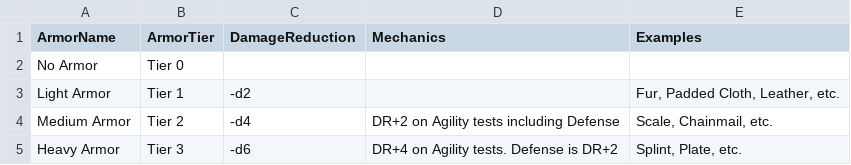
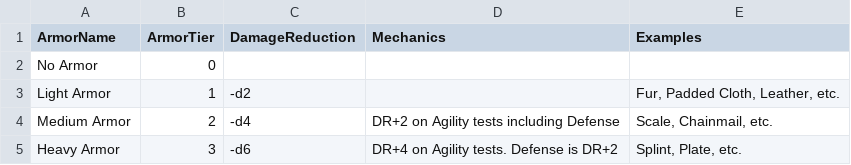
Before and after one commit to weisje/ScvmRoller, a CSV file: documents/equipment/armor.csv, drawn as a sheet.

Commit message:
Updated armor.csv to drop "TIER" from armortier column.  Added "TIER:" to the print display for the character.

```diff
--- a/documents/equipment/armor.csv
+++ b/documents/equipment/armor.csv
@@ -1,5 +1,5 @@
 ArmorName|ArmorTier|DamageReduction|Mechanics|Examples
-No Armor|Tier 0|||
-Light Armor|Tier 1|-d2||Fur, Padded Cloth, Leather, etc.
-Medium Armor|Tier 2|-d4|DR+2 on Agility tests including Defense|Scale, Chainmail, etc.
-Heavy Armor|Tier 3|-d6|DR+4 on Agility tests.  Defense is DR+2|Splint, Plate, etc.
+No Armor|0|||
+Light Armor|1|-d2||Fur, Padded Cloth, Leather, etc.
+Medium Armor|2|-d4|DR+2 on Agility tests including Defense|Scale, Chainmail, etc.
+Heavy Armor|3|-d6|DR+4 on Agility tests.  Defense is DR+2|Splint, Plate, etc.
```
Also changed, not shown: 1 other file.
